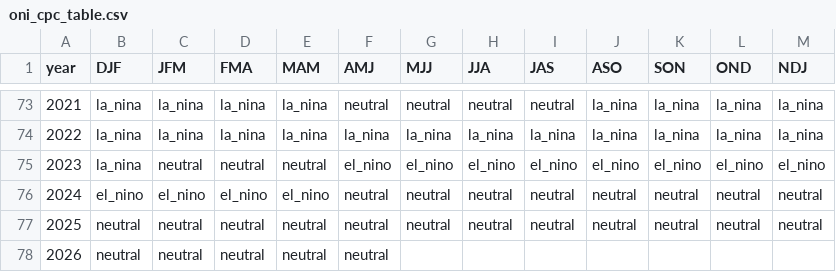
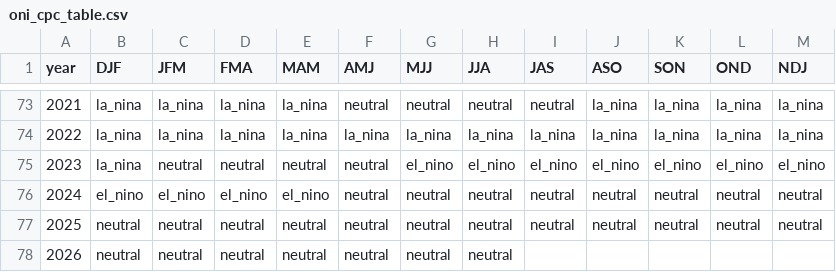
Before and after one commit to ahuang11/ninodata, a CSV file: oni_cpc_table.csv, drawn as a sheet; only a part is shown, gaps mark what is left out; the diff covers the shown part only.

```diff
--- a/oni_cpc_table.csv
+++ b/oni_cpc_table.csv
@@ -74,5 +74,5 @@ year,DJF,JFM,FMA,MAM,AMJ,MJJ,JJA,JAS,ASO,SON,OND,NDJ
 2022,la_nina,la_nina,la_nina,la_nina,la_nina,la_nina,la_nina,la_nina,la_nina,la_nina,la_nina,la_nina
-2023,la_nina,neutral,neutral,neutral,el_nino,el_nino,el_nino,el_nino,el_nino,el_nino,el_nino,el_nino
+2023,la_nina,neutral,neutral,neutral,neutral,el_nino,el_nino,el_nino,el_nino,el_nino,el_nino,el_nino
 2024,el_nino,el_nino,el_nino,el_nino,neutral,neutral,neutral,neutral,neutral,neutral,neutral,neutral
 2025,neutral,neutral,neutral,neutral,neutral,neutral,neutral,neutral,neutral,neutral,neutral,neutral
-2026,neutral,neutral,neutral,neutral,neutral,,,,,,,
+2026,neutral,neutral,neutral,neutral,neutral,neutral,neutral,,,,,
```
Also changed, not shown: 61 edited cells elsewhere in this file, nino_ml.csv, oni.csv.
